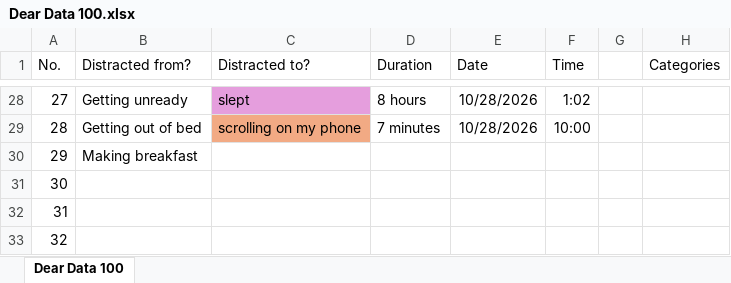
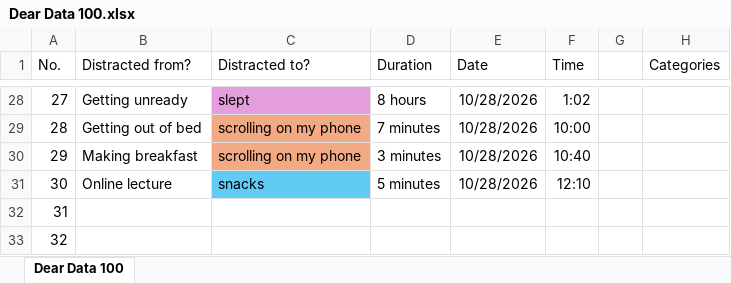
Before and after one commit to hinashujah07/dear-data, an Excel workbook: Dear Data 100.xlsx, sheet Dear Data 100, drawn as a sheet; only a part is shown, gaps mark what is left out; values as stored, in another font and other column widths than the file's, no borders; the diff names each change by its address in the sheet, - before the commit and + after, or states it on an @@ line.

Commit message:
Update Dear Data 100.xlsx

```diff
--- a/Dear Data 100.xlsx (sheet Dear Data 100)
+++ b/Dear Data 100.xlsx (sheet Dear Data 100)
-C30 (Distracted to?): (empty)
+C30 (Distracted to?): scrolling on my phone
-C30 fill: none
+C30 fill: #F2AA84
-D30 (Duration): (empty)
+D30 (Duration): 3 minutes
-E30:E31 (Date): (empty)
+E30:E31 (Date): 10/28/2026
-F30 (Time): (empty)
+F30 (Time): 10:40
-B31 (Distracted from?): (empty)
+B31 (Distracted from?): Online lecture
-C31 (Distracted to?): (empty)
+C31 (Distracted to?): snacks
-C31 fill: none
+C31 fill: #61CBF4
-D31 (Duration): (empty)
+D31 (Duration): 5 minutes
-F31 (Time): (empty)
+F31 (Time): 12:10
```
